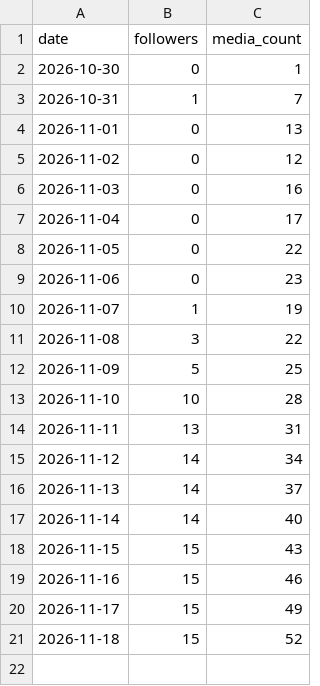
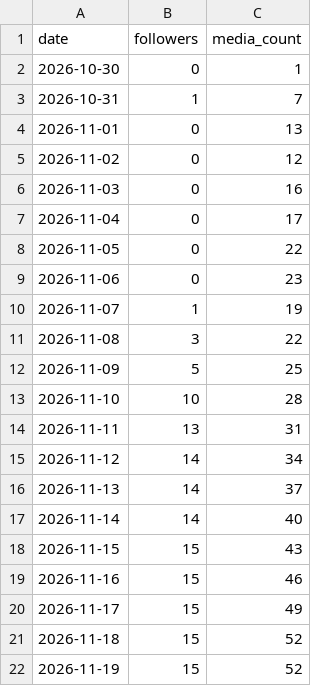
Before and after one commit to amirpz04/story-autopilot, a CSV file: state/followers.csv, drawn as a sheet; the diff names each change by its address in the sheet, - before the commit and + after, or states it on an @@ line.

Commit message:
Update publishing state

```diff
--- a/state/followers.csv
+++ b/state/followers.csv
+row 22: 2026-11-19 | 15 | 52
```
Also changed, not shown: 4 other files.
